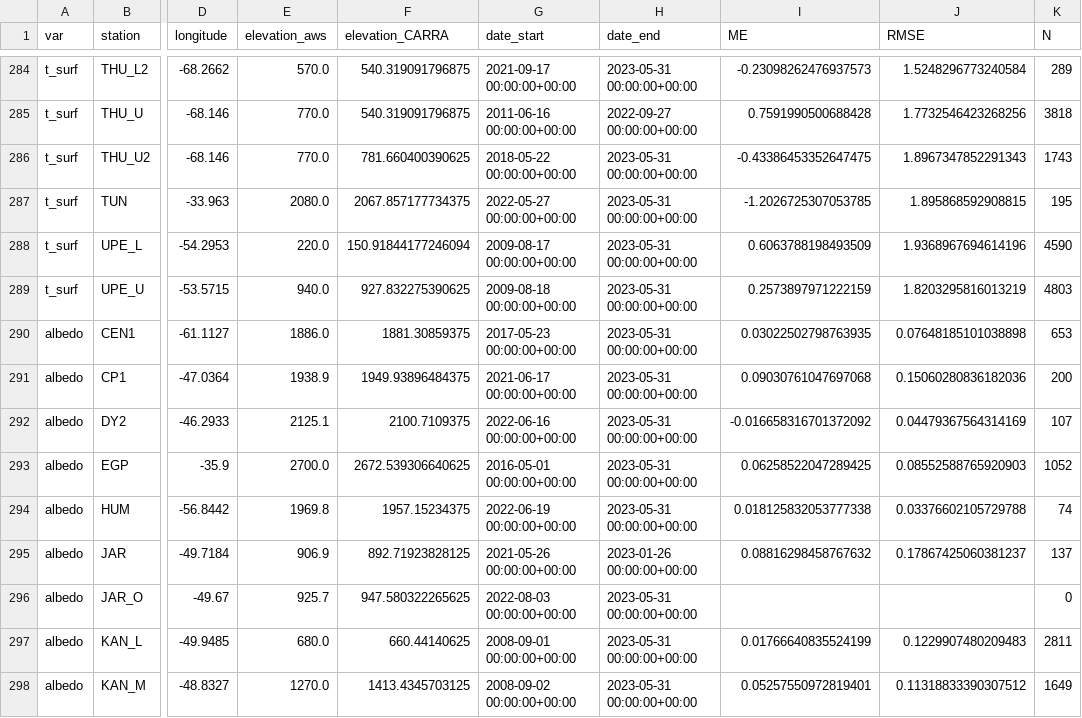
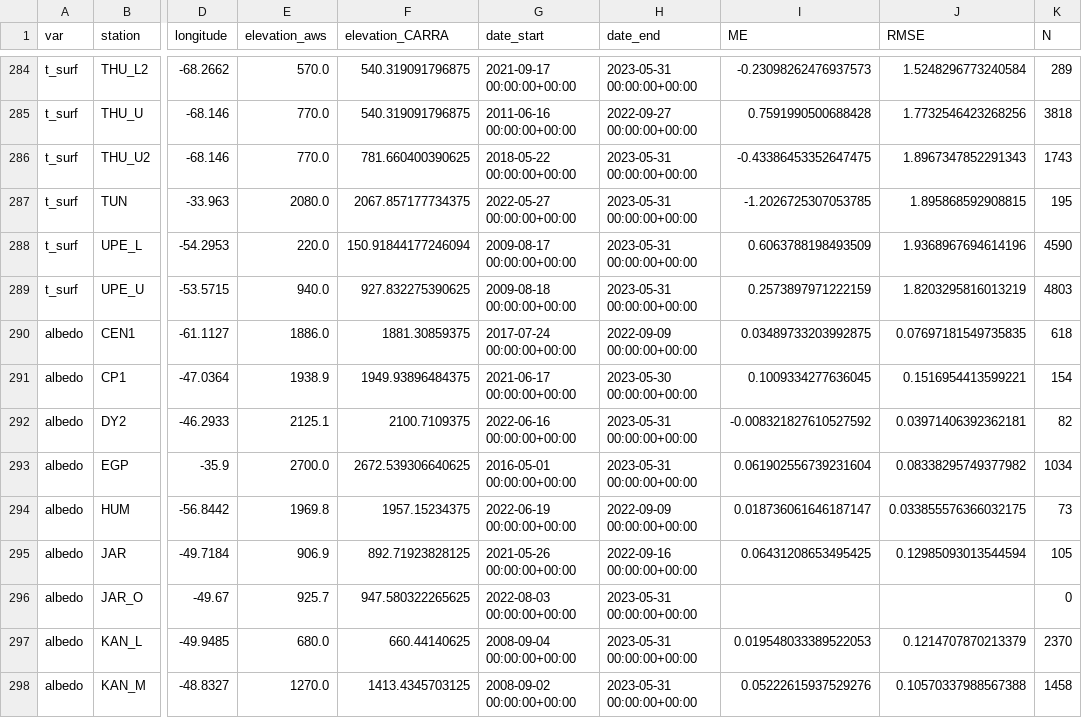
Before and after one commit to BaptisteVandecrux/CARRA-evaluation, a CSV file: out/summary_statistics.csv, drawn as a sheet; only a part is shown, gaps mark what is left out; the diff covers the shown part only; the diff names each change by its address in the sheet, - before the commit and + after, or states it on an @@ line.

```diff
--- a/out/summary_statistics.csv
+++ b/out/summary_statistics.csv
-G290 (date_start): 2017-05-23 00:00:00+00:00
+G290 (date_start): 2017-07-24 00:00:00+00:00
-H290 (date_end): 2023-05-31 00:00:00+00:00
+H290 (date_end): 2022-09-09 00:00:00+00:00
-I290 (ME): 0.03022502798763935
+I290 (ME): 0.03489733203992875
-J290 (RMSE): 0.07648185101038898
+J290 (RMSE): 0.07697181549735835
-K290 (N): 653
+K290 (N): 618
-H291 (date_end): 2023-05-31 00:00:00+00:00
+H291 (date_end): 2023-05-30 00:00:00+00:00
-I291 (ME): 0.09030761047697068
+I291 (ME): 0.1009334277636045
-J291 (RMSE): 0.15060280836182036
+J291 (RMSE): 0.1516954413599221
-K291 (N): 200
+K291 (N): 154
-I292 (ME): -0.016658316701372092
+I292 (ME): -0.008321827610527592
-J292 (RMSE): 0.04479367564314169
+J292 (RMSE): 0.03971406392362181
-K292 (N): 107
+K292 (N): 82
-I293 (ME): 0.06258522047289425
+I293 (ME): 0.061902556739231604
-J293 (RMSE): 0.08552588765920903
+J293 (RMSE): 0.08338295749377982
-K293 (N): 1052
+K293 (N): 1034
-H294 (date_end): 2023-05-31 00:00:00+00:00
+H294 (date_end): 2022-09-09 00:00:00+00:00
-I294 (ME): 0.018125832053777338
+I294 (ME): 0.018736061646187147
-J294 (RMSE): 0.03376602105729788
+J294 (RMSE): 0.033855576366032175
-K294 (N): 74
+K294 (N): 73
-H295 (date_end): 2023-01-26 00:00:00+00:00
+H295 (date_end): 2022-09-16 00:00:00+00:00
-I295 (ME): 0.08816298458767632
+I295 (ME): 0.06431208653495425
-J295 (RMSE): 0.17867425060381237
+J295 (RMSE): 0.12985093013544594
-K295 (N): 137
+K295 (N): 105
-G297 (date_start): 2008-09-01 00:00:00+00:00
+G297 (date_start): 2008-09-04 00:00:00+00:00
-I297 (ME): 0.01766640835524199
+I297 (ME): 0.019548033389522053
-J297 (RMSE): 0.1229907480209483
+J297 (RMSE): 0.1214707870213379
-K297 (N): 2811
+K297 (N): 2370
-I298 (ME): 0.05257550972819401
+I298 (ME): 0.05222615937529276
-J298 (RMSE): 0.11318833390307512
+J298 (RMSE): 0.10570337988567388
-K298 (N): 1649
+K298 (N): 1458
```
Also changed, not shown: 106 edited cells elsewhere in this file, 41 other files.
